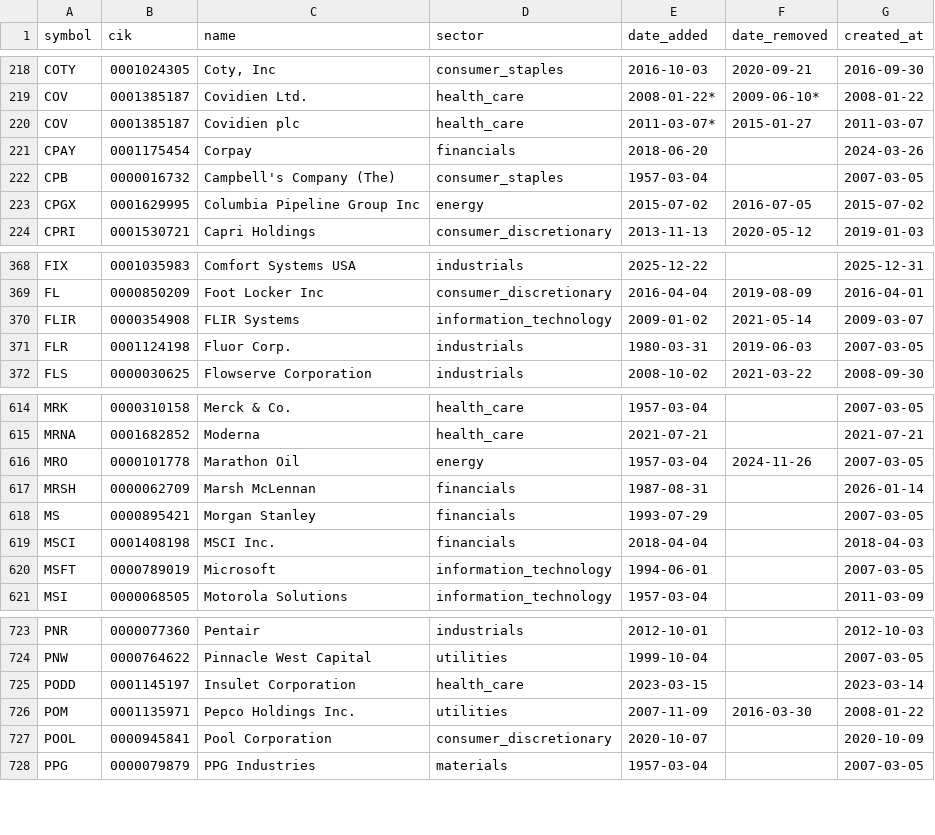
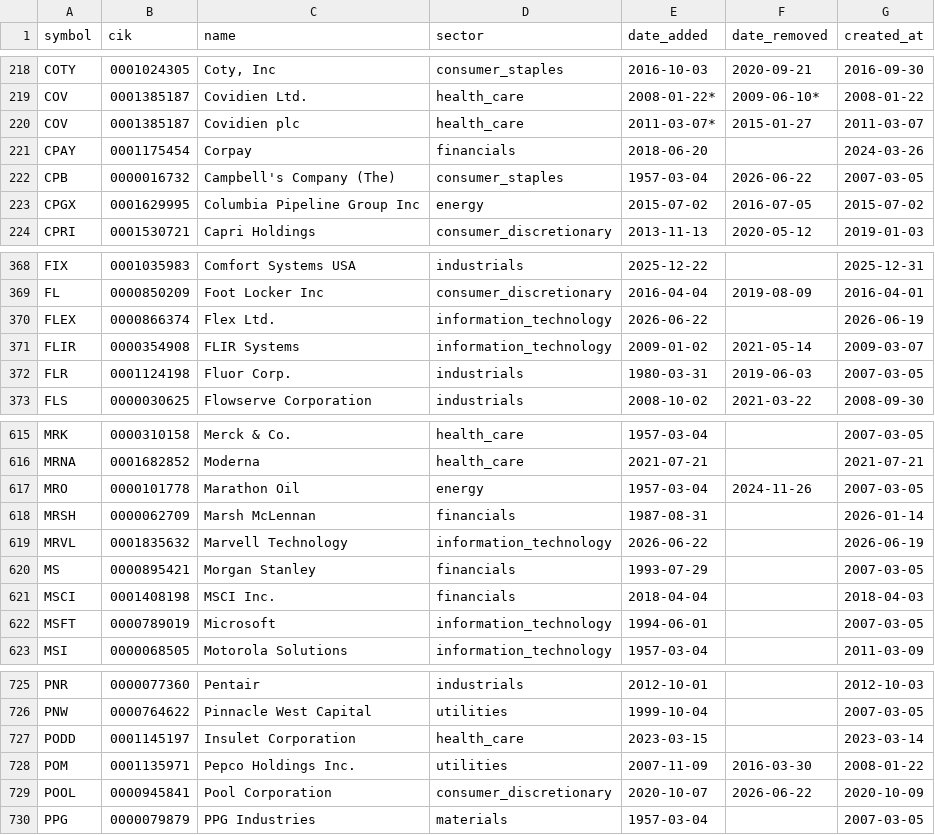
Before and after one commit to lawcal/sp500-components-history, a CSV file: data/components_history.csv, drawn as a sheet; only a part is shown, gaps mark what is left out.

```diff
--- a/data/components_history.csv
+++ b/data/components_history.csv
@@ -221,3 +221,3 @@ COV,0001385187,Covidien plc,health_care,2011-03-07*,2015-01-27,2011-03-07
 CPAY,0001175454,Corpay,financials,2018-06-20,,2024-03-26
-CPB,0000016732,Campbell's Company (The),consumer_staples,1957-03-04,,2007-03-05
+CPB,0000016732,Campbell's Company (The),consumer_staples,1957-03-04,2026-06-22,2007-03-05
 CPGX,0001629995,Columbia Pipeline Group Inc,energy,2015-07-02,2016-07-05,2015-07-02
@@ -369,2 +369,3 @@ FIX,0001035983,Comfort Systems USA,industrials,2025-12-22,,2025-12-31
 FL,0000850209,Foot Locker Inc,consumer_discretionary,2016-04-04,2019-08-09,2016-04-01
+FLEX,0000866374,Flex Ltd.,information_technology,2026-06-22,,2026-06-19
 FLIR,0000354908,FLIR Systems,information_technology,2009-01-02,2021-05-14,2009-03-07
@@ -617,2 +618,3 @@ MRO,0000101778,Marathon Oil,energy,1957-03-04,2024-11-26,2007-03-05
 MRSH,0000062709,Marsh McLennan,financials,1987-08-31,,2026-01-14
+MRVL,0001835632,Marvell Technology,information_technology,2026-06-22,,2026-06-19
 MS,0000895421,Morgan Stanley,financials,1993-07-29,,2007-03-05
@@ -726,3 +728,3 @@ PODD,0001145197,Insulet Corporation,health_care,2023-03-15,,2023-03-14
 POM,0001135971,Pepco Holdings Inc.,utilities,2007-11-09,2016-03-30,2008-01-22
-POOL,0000945841,Pool Corporation,consumer_discretionary,2020-10-07,,2020-10-09
+POOL,0000945841,Pool Corporation,consumer_discretionary,2020-10-07,2026-06-22,2020-10-09
 PPG,0000079879,PPG Industries,materials,1957-03-04,,2007-03-05
```
Also changed, not shown: 1 other file.
